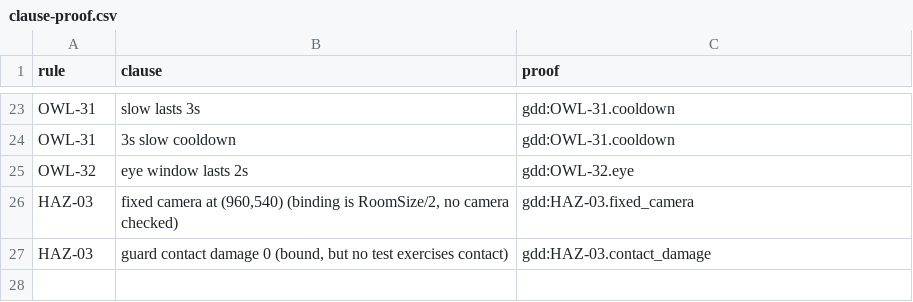
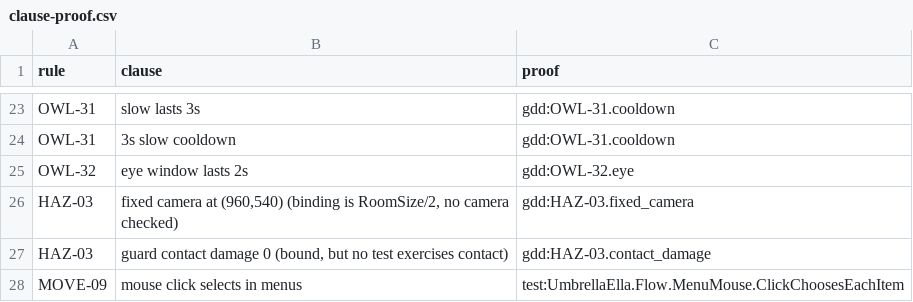
Before and after one commit to joshdrochon/UmbrellaElla, a CSV file: docs/build/clause-proof.csv, drawn as a sheet; only a part is shown, gaps mark what is left out; the diff names each change by its address in the sheet, - before the commit and + after, or states it on an @@ line.

```diff
--- a/docs/build/clause-proof.csv
+++ b/docs/build/clause-proof.csv
+row 28: MOVE-09 | mouse click selects in menus | test:UmbrellaElla.Flow.MenuMouse.ClickChoosesEachItem
```
Also changed, not shown: docs/build/rule-status.csv, 3 other files.
